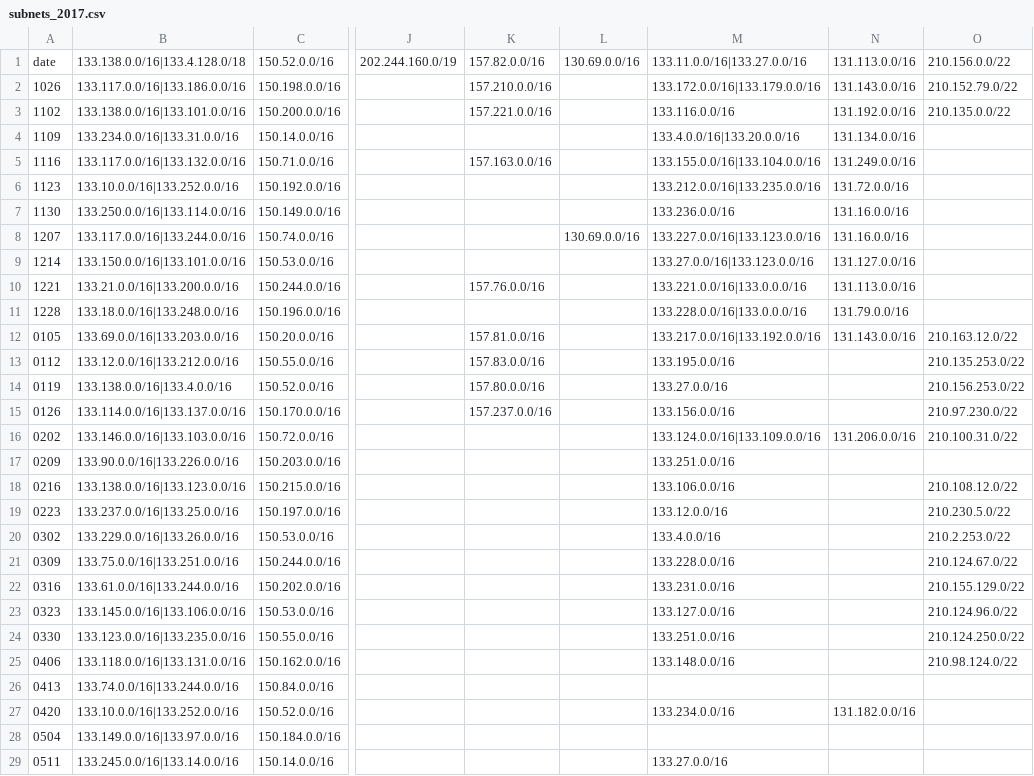
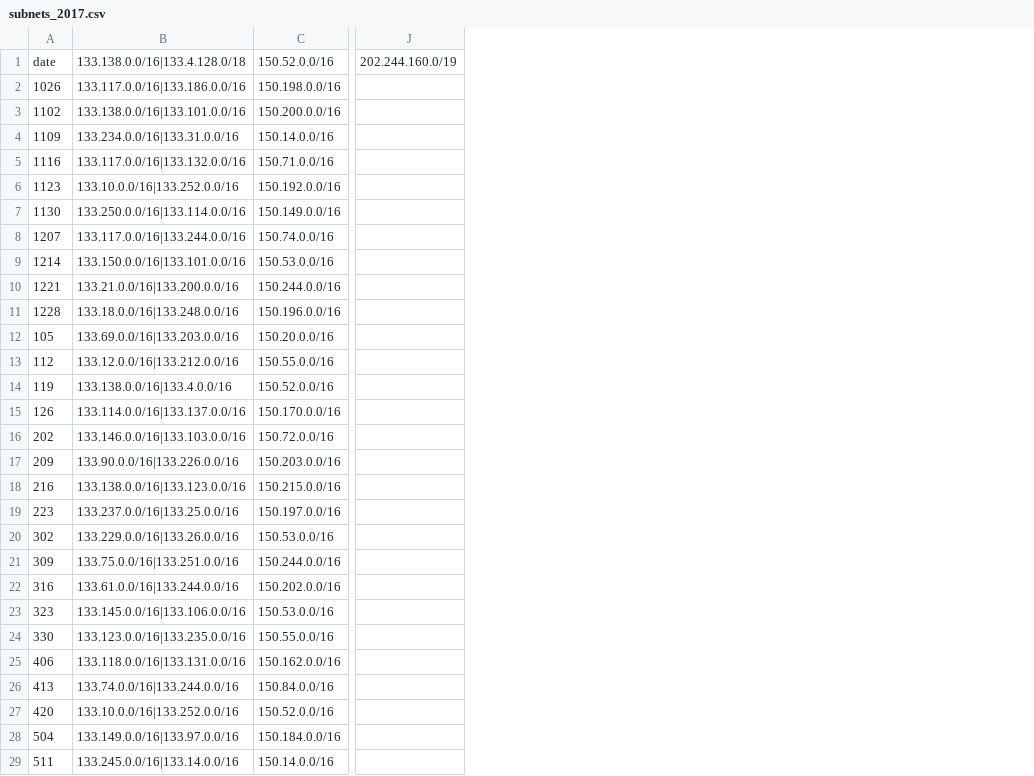
Before and after one commit to a-blaise/split-and-merge, a CSV file: subnets/subnets_2017.csv, drawn as a sheet; only a part is shown, gaps mark what is left out; the diff covers the shown part only; the diff names each change by its address in the sheet, - before the commit and + after, or states it on an @@ line.

```diff
--- a/subnets/subnets_2017.csv
+++ b/subnets/subnets_2017.csv
-column K, rows 1-15: 157.82.0.0/16 | 157.210.0.0/16 | 157.221.0.0/16 |  | 157.163.0.0/16 |  |  |  |  | 157.76.0.0/16 |  | 157.81.0.0/16 | 157.83.0.0/16 | 157.80.0.0/16 | 157.237.0.0/16
-column L, rows 1-8: 130.69.0.0/16 |  |  |  |  |  |  | 130.69.0.0/16
-column M, rows 1-29: 133.11.0.0/16|133.27.0.0/16 | 133.172.0.0/16|133.179.0.0/16 | 133.116.0.0/16 | 133.4.0.0/16|133.20.0.0/16 | 133.155.0.0/16|133.104.0.0/16 | 133.212.0.0/16|133.235.0.0/16 | 133.236.0.0/16 | 133.227.0.0/16|133.123.0.0/16 | 133.27.0.0/16|133.123.0.0/16 | 133.221.0.0/16|133.0.0.0/16 | 133.228.0.0/16|133.0.0.0/16 | 133.217.0.0/16|133.192.0.0/16 | 133.195.0.0/16 | 133.27.0.0/16 | 133.156.0.0/16 | 133.124.0.0/16|133.109.0.0/16 | 133.251.0.0/16 | 133.106.0.0/16 | 133.12.0.0/16 | 133.4.0.0/16 | 133.228.0.0/16 | 133.231.0.0/16 | 133.127.0.0/16 | 133.251.0.0/16 | 133.148.0.0/16 |  | 133.234.0.0/16 |  | 133.27.0.0/16
-column N, rows 1-27: 131.113.0.0/16 | 131.143.0.0/16 | 131.192.0.0/16 | 131.134.0.0/16 | 131.249.0.0/16 | 131.72.0.0/16 | 131.16.0.0/16 | 131.16.0.0/16 | 131.127.0.0/16 | 131.113.0.0/16 | 131.79.0.0/16 | 131.143.0.0/16 |  |  |  | 131.206.0.0/16 |  |  |  |  |  |  |  |  |  |  | 131.182.0.0/16
-column O, rows 1-25: 210.156.0.0/22 | 210.152.79.0/22 | 210.135.0.0/22 |  |  |  |  |  |  |  |  | 210.163.12.0/22 | 210.135.253.0/22 | 210.156.253.0/22 | 210.97.230.0/22 | 210.100.31.0/22 |  | 210.108.12.0/22 | 210.230.5.0/22 | 210.2.253.0/22 | 210.124.67.0/22 | 210.155.129.0/22 | 210.124.96.0/22 | 210.124.250.0/22 | 210.98.124.0/22
-A12: 0105
+A12: 105
-A13: 0112
+A13: 112
-A14: 0119
+A14: 119
-A15: 0126
+A15: 126
-A16: 0202
+A16: 202
-A17: 0209
+A17: 209
-A18: 0216
+A18: 216
-A19: 0223
+A19: 223
-A20: 0302
+A20: 302
-A21: 0309
+A21: 309
-A22: 0316
+A22: 316
-A23: 0323
+A23: 323
-A24: 0330
+A24: 330
-A25: 0406
+A25: 406
-A26: 0413
+A26: 413
-A27: 0420
+A27: 420
-A28: 0504
+A28: 504
-A29: 0511
+A29: 511
```
Also changed, not shown: 2 edited cells elsewhere in this file, subnets/subnets_2016.csv, subnets/subnets_2018.csv, 1 other file.
